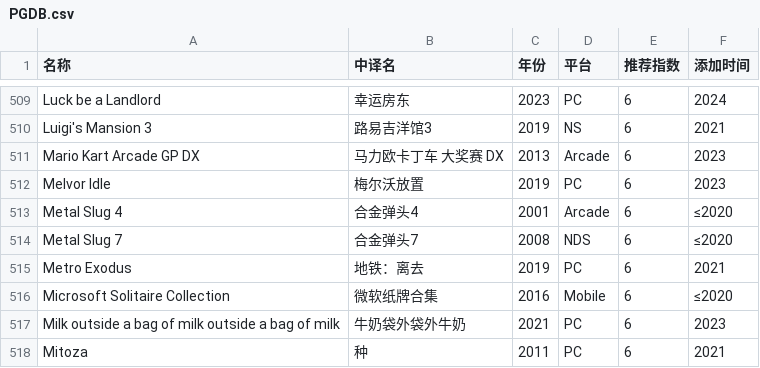
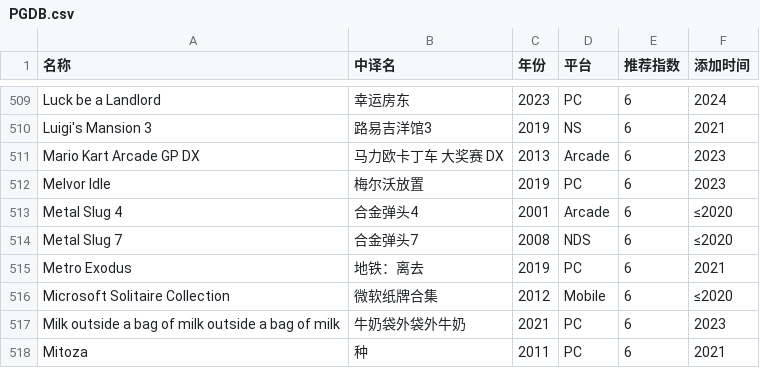
Before and after one commit to pqr-gaming/pqr-gaming.github.io, a CSV file: PGDB.csv, drawn as a sheet; only a part is shown, gaps mark what is left out.

```diff
--- a/PGDB.csv
+++ b/PGDB.csv
@@ -515,3 +515,3 @@ Metal Slug 7,合金弹头7,2008,NDS,6,≤2020
 Metro Exodus,地铁：离去,2019,PC,6,2021
-Microsoft Solitaire Collection,微软纸牌合集,2016,Mobile,6,≤2020
+Microsoft Solitaire Collection,微软纸牌合集,2012,Mobile,6,≤2020
 Milk outside a bag of milk outside a bag of milk,牛奶袋外袋外牛奶,2021,PC,6,2023
```
